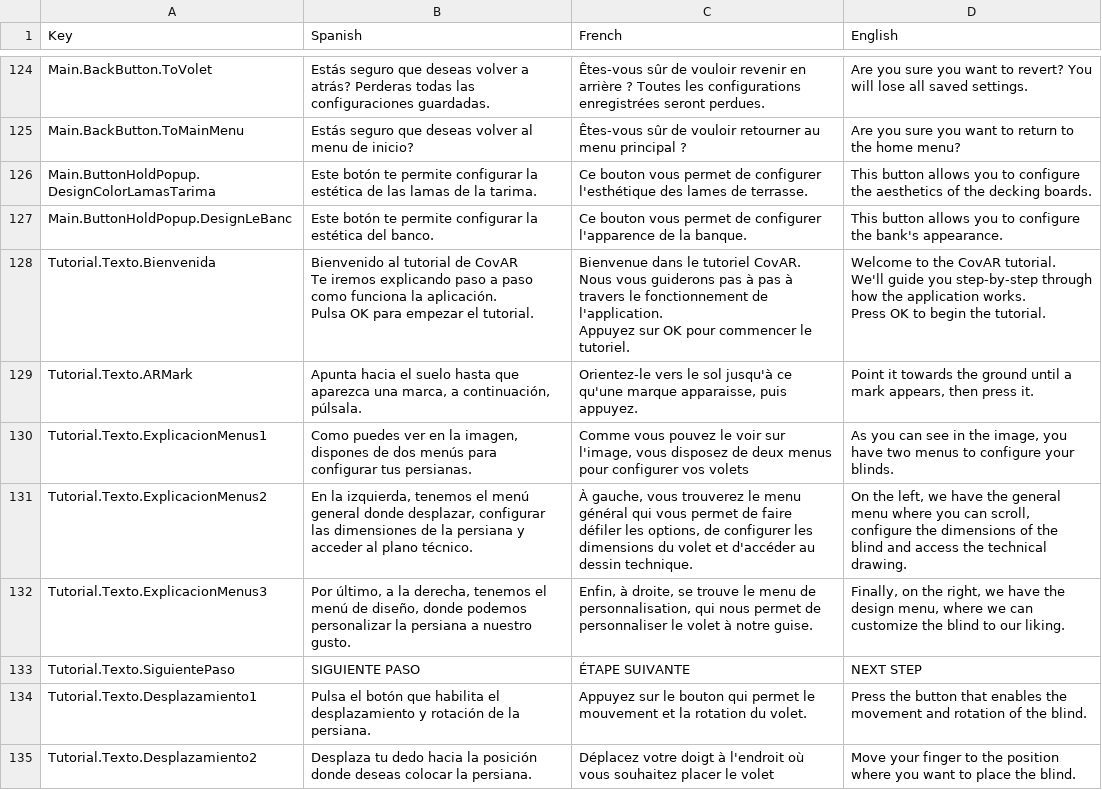
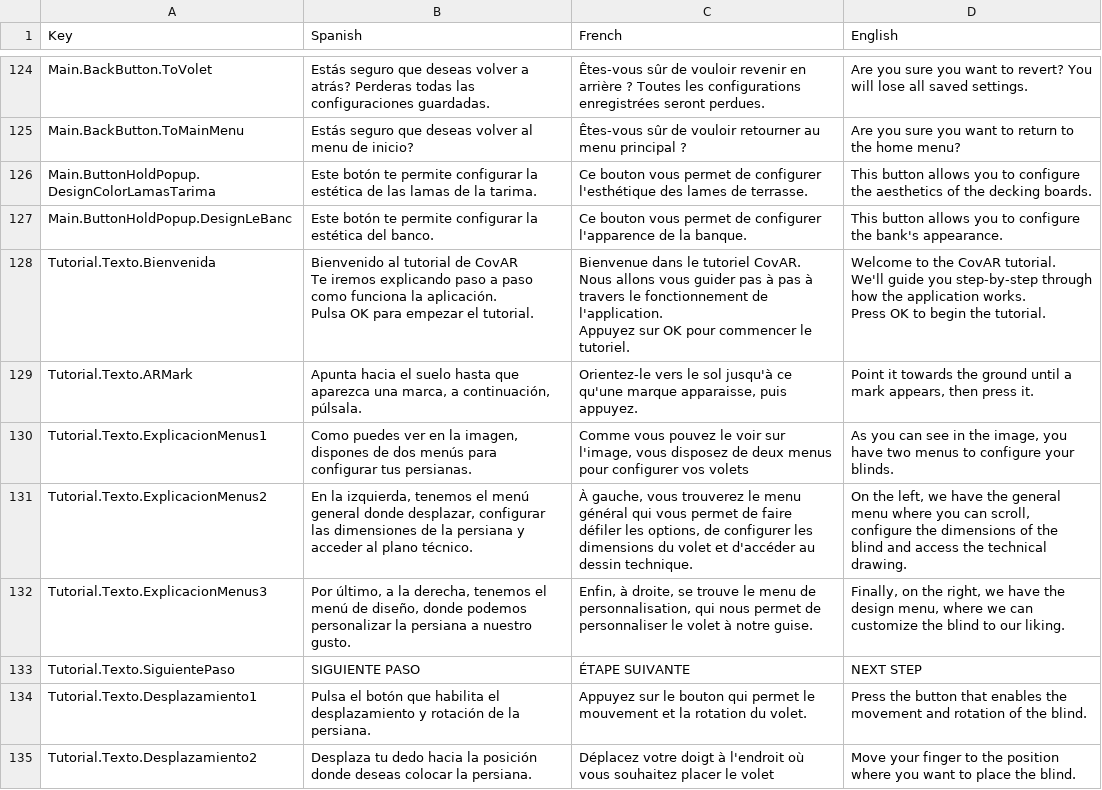
Before and after one commit to dracmadev/CovAR---NewVersion, a CSV file: Assets/SimpleLocalization/Resources/Localization/Volet.csv, drawn as a sheet; only a part is shown, gaps mark what is left out; the diff covers the shown part only.

```diff
--- a/Assets/SimpleLocalization/Resources/Localization/Volet.csv
+++ b/Assets/SimpleLocalization/Resources/Localization/Volet.csv
@@ -174,15 +174,15 @@ Main.ButtonHoldPopup.DesignColorLamasTarima,Este botón te permite configurar la
 Main.ButtonHoldPopup.DesignLeBanc,Este botón te permite configurar la estética del banco.,Ce bouton vous permet de configurer l'apparence de la banque.,This button allows you to configure the bank's appearance.
-Tutorial.Texto.Bienvenida,"Bienvenido al tutorial de CovAR
-
-Te iremos explicando paso a paso como funciona la aplicación.
-
-Pulsa OK para empezar el tutorial.","Bienvenue dans le tutoriel CovAR.
-
-Nous vous guiderons pas à pas à travers le fonctionnement de l'application.
-
-Appuyez sur OK pour commencer le tutoriel.","Welcome to the CovAR tutorial.
-
-We'll guide you step-by-step through how the application works.
-
-Press OK to begin the tutorial."
+Tutorial.Texto.Bienvenida,"Bienvenido al tutorial de CovAR
+
+Te iremos explicando paso a paso como funciona la aplicación.
+
+Pulsa OK para empezar el tutorial.","Bienvenue dans le tutoriel CovAR.
+
+Nous allons vous guider pas à pas à travers le fonctionnement de l'application.
+
+Appuyez sur OK pour commencer le tutoriel.","Welcome to the CovAR tutorial.
+
+We'll guide you step-by-step through how the application works.
+
+Press OK to begin the tutorial."
 Tutorial.Texto.ARMark,"Apunta hacia el suelo hasta que aparezca una marca, a continuación, púlsala.","Orientez-le vers le sol jusqu'à ce qu'une marque apparaisse, puis appuyez.","Point it towards the ground until a mark appears, then press it."
```
Also changed, not shown: 1 added row and 18 edited cells elsewhere in this file, 19 other files.
